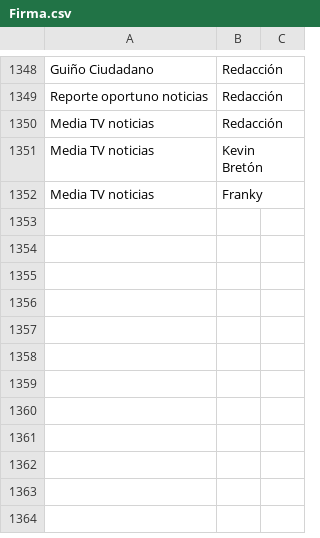
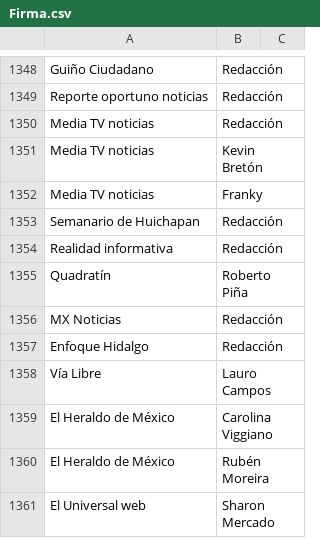
Before and after one commit to thelonious9/Enlaces, a CSV file: Firma.csv, drawn as a sheet; only a part is shown, gaps mark what is left out.

Commit message:
Nuevas firmas y nuevos medios

```diff
--- a/Firma.csv
+++ b/Firma.csv
@@ -1352 +1352,10 @@ Media TV noticias,Kevin Bretón
 Media TV noticias,Franky
+Semanario de Huichapan,Redacción
+Realidad informativa,Redacción
+Quadratín,Roberto Piña
+MX Noticias,Redacción
+Enfoque Hidalgo,Redacción
+Vía Libre,Lauro Campos
+El Heraldo de México,Carolina Viggiano
+El Heraldo de México,Rubén Moreira
+El Universal web,Sharon Mercado
```
Also changed, not shown: Medio.csv.
